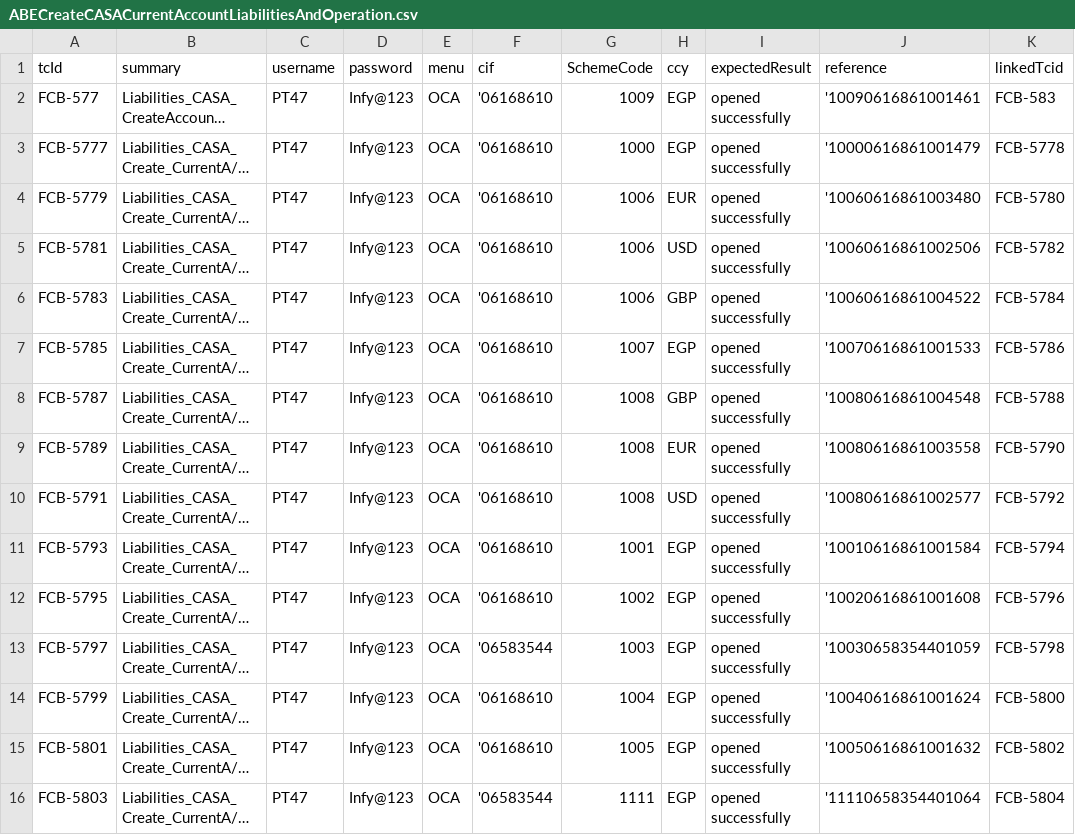
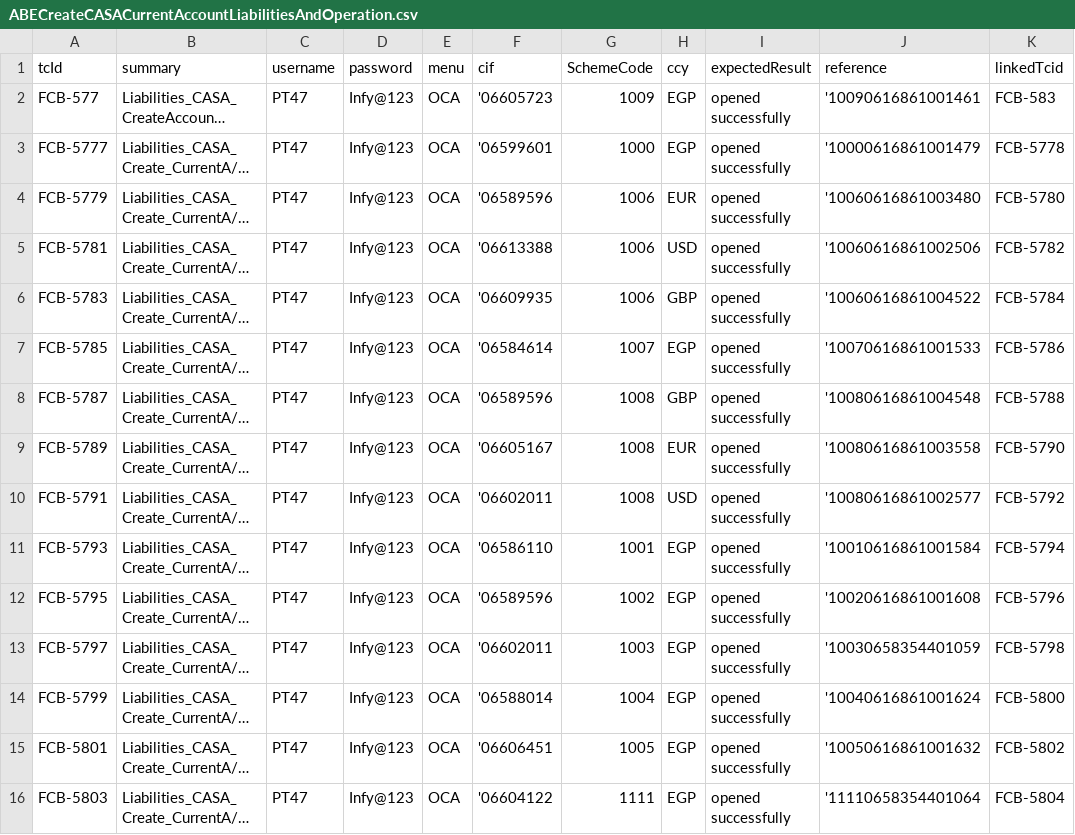
Before and after one commit to tarekelwasseif98/ABEAutomationSubmission, a CSV file: csvFiles/ABECreateCASACurrentAccountLiabilitiesAndOperation.csv, drawn as a sheet; long unchanged cells end in …; the diff names each change by its address in the sheet, - before the commit and + after, or states it on an @@ line.

```diff
--- a/csvFiles/ABECreateCASACurrentAccountLiabilitiesAndOperation.csv
+++ b/csvFiles/ABECreateCASACurrentAccountLiabilitiesAndOperation.csv
-F2 (cif): '06168610
+F2 (cif): '06605723
-F3 (cif): '06168610
+F3 (cif): '06599601
-F4 (cif): '06168610
+F4 (cif): '06589596
-F5 (cif): '06168610
+F5 (cif): '06613388
-F6 (cif): '06168610
+F6 (cif): '06609935
-F7 (cif): '06168610
+F7 (cif): '06584614
-F8 (cif): '06168610
+F8 (cif): '06589596
-F9 (cif): '06168610
+F9 (cif): '06605167
-F10 (cif): '06168610
+F10 (cif): '06602011
-F11 (cif): '06168610
+F11 (cif): '06586110
-F12 (cif): '06168610
+F12 (cif): '06589596
-F13 (cif): '06583544
+F13 (cif): '06602011
-F14 (cif): '06168610
+F14 (cif): '06588014
-F15 (cif): '06168610
+F15 (cif): '06606451
-F16 (cif): '06583544
+F16 (cif): '06604122
```
Also changed, not shown: csvFiles/ABECreateCASASavingsAccountLiabilitiesAndOperation.csv, csvFiles/ABEOpenCurrentAccountMudarabahCAA.csv, 13 other files.
